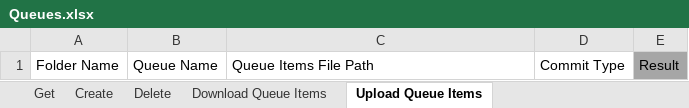
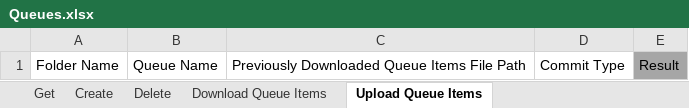
Before and after one commit to UiPath-Services/OrchestratorManager, an Excel workbook: Workbooks/EN/Queues.xlsx, sheet Upload Queue Items, drawn as a sheet; values as stored, in another font and other column widths than the file's, no borders; table styles not drawn; the diff names each change by its address in the sheet, - before the commit and + after, or states it on an @@ line.

```diff
--- a/Workbooks/EN/Queues.xlsx (sheet Upload Queue Items)
+++ b/Workbooks/EN/Queues.xlsx (sheet Upload Queue Items)
-C1: Queue Items File Path
+C1: Previously Downloaded Queue Items File Path
```
Also changed, not shown: sheet Download Queue Items, Config.xlsx, Workbooks/JA/キュー.xlsx, 6 other files.
